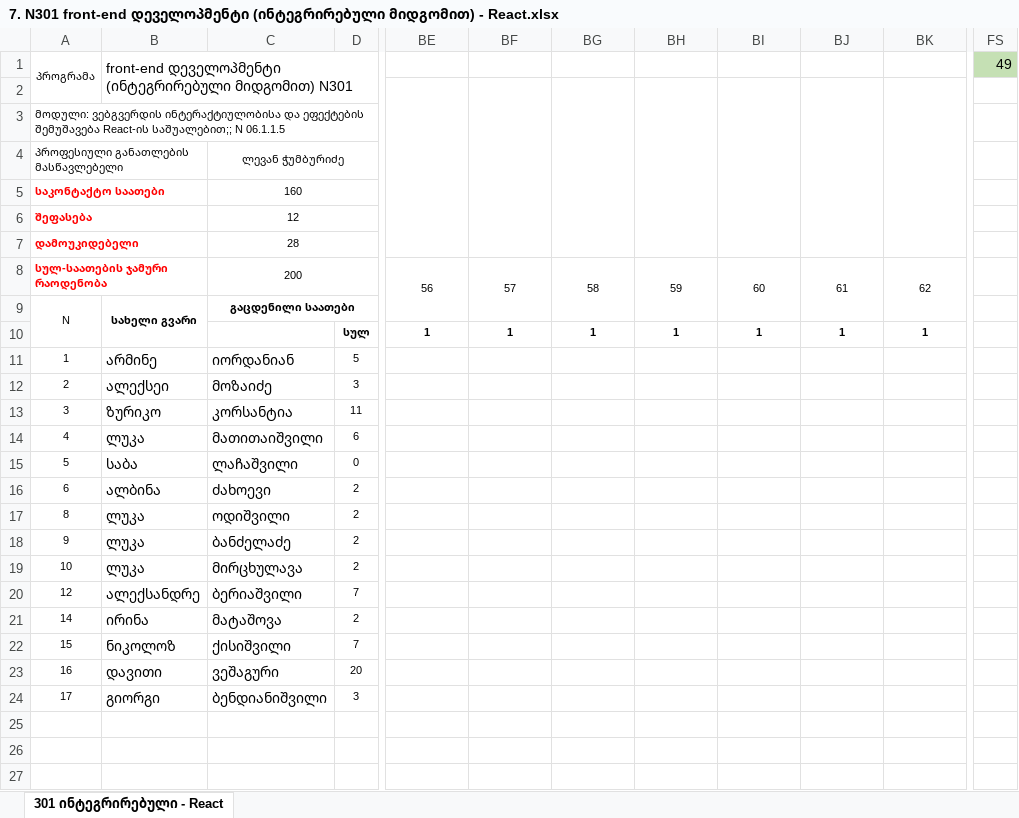
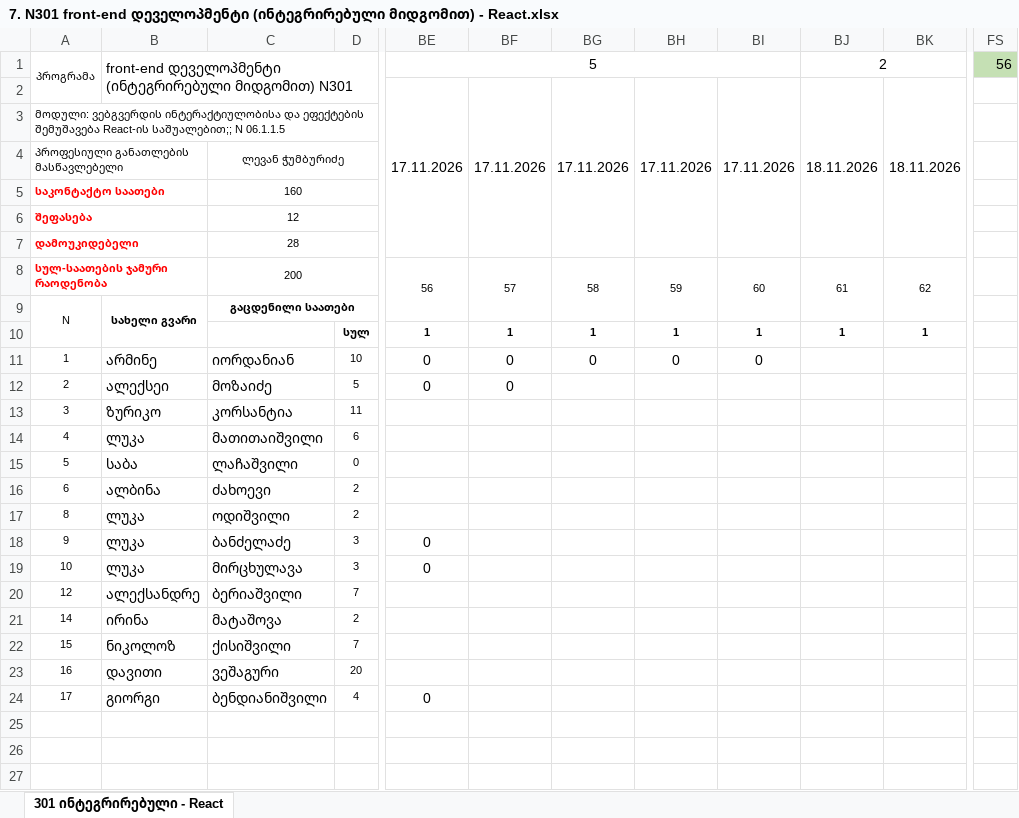
Before and after one commit to gldanifrontgit/Front-end-docs, an Excel workbook: ჟურნალი/7. N301 front-end დეველოპმენტი (ინტეგრირებული მიდგომით) - React.xlsx, sheet 301 ინტეგრირებული - React, drawn as a sheet; only a part is shown, gaps mark what is left out; values as stored, in another font and other column widths than the file's, no borders; the diff names each change by its address in the sheet, - before the commit and + after, or states it on an @@ line.

Commit message:
journal gldani 18.11

```diff
--- a/ჟურნალი/7. N301 front-end დეველოპმენტი (ინტეგრირებული მიდგომით) - React.xlsx (sheet 301 ინტეგრირებული - React)
+++ b/ჟურნალი/7. N301 front-end დეველოპმენტი (ინტეგრირებული მიდგომით) - React.xlsx (sheet 301 ინტეგრირებული - React)
-BE1: (empty)
+BE1: 5
+BE1:BI1 merged
-BJ1: (empty)
+BJ1: 2
+BJ1:BK1 merged
-FS1: 49
+FS1: 56
-BE2: (empty)
+BE2: 17.11.2026
-BF2: (empty)
+BF2: 17.11.2026
-BG2: (empty)
+BG2: 17.11.2026
-BH2: (empty)
+BH2: 17.11.2026
-BI2: (empty)
+BI2: 17.11.2026
-BJ2: (empty)
+BJ2: 18.11.2026
-BK2: (empty)
+BK2: 18.11.2026
-D11: 5
+D11: 10
-BE11:BE12: (empty)
+BE11:BE12: 0
-BF11:BF12: (empty)
+BF11:BF12: 0
-BG11: (empty)
+BG11: 0
-BH11: (empty)
+BH11: 0
-BI11: (empty)
+BI11: 0
-D12: 3
+D12: 5
-D18:D19: 2
+D18:D19: 3
-BE18:BE19: (empty)
+BE18:BE19: 0
-D24: 3
+D24: 4
-BE24: (empty)
+BE24: 0
```
